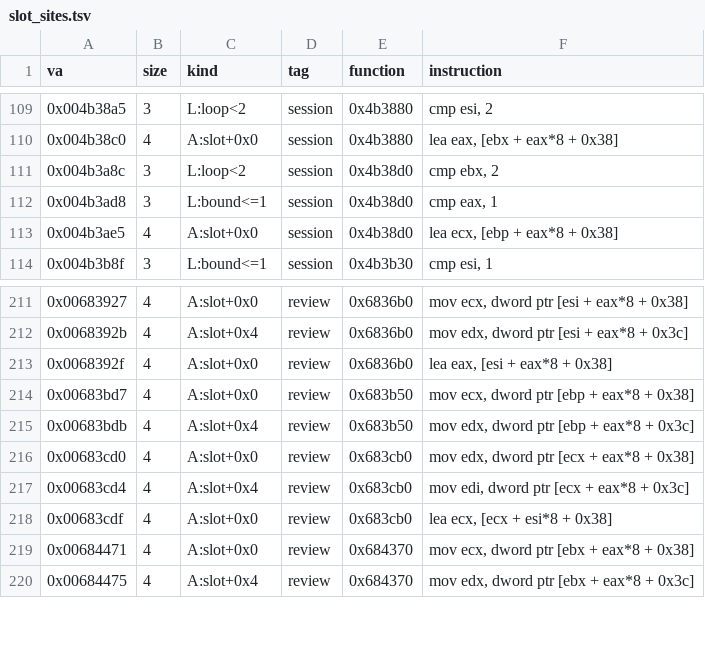
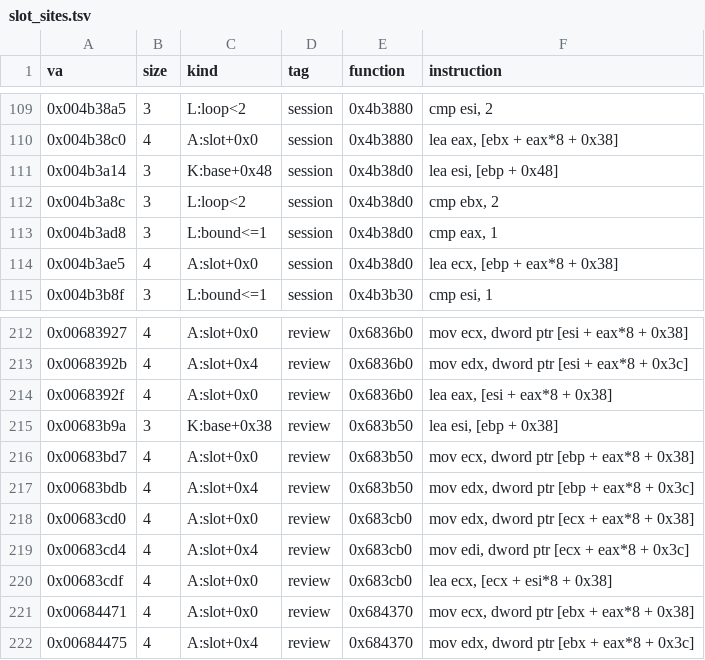
Before and after one commit to rollersteaam/omd2mp, a TSV file: research/slot_sites.tsv, drawn as a sheet; only a part is shown, gaps mark what is left out.

```diff
--- a/research/slot_sites.tsv
+++ b/research/slot_sites.tsv
@@ -110,2 +110,3 @@ va	size	kind	tag	function	instruction
 0x004b38c0	4	A:slot+0x0	session	0x4b3880	lea eax, [ebx + eax*8 + 0x38]
+0x004b3a14	3	K:base+0x48	session	0x4b38d0	lea esi, [ebp + 0x48]
 0x004b3a8c	3	L:loop<2	session	0x4b38d0	cmp ebx, 2
@@ -213,2 +214,3 @@ va	size	kind	tag	function	instruction
 0x0068392f	4	A:slot+0x0	review	0x6836b0	lea eax, [esi + eax*8 + 0x38]
+0x00683b9a	3	K:base+0x38	review	0x683b50	lea esi, [ebp + 0x38]
 0x00683bd7	4	A:slot+0x0	review	0x683b50	mov ecx, dword ptr [ebp + eax*8 + 0x38]
```
Also changed, not shown: 11 other files.
